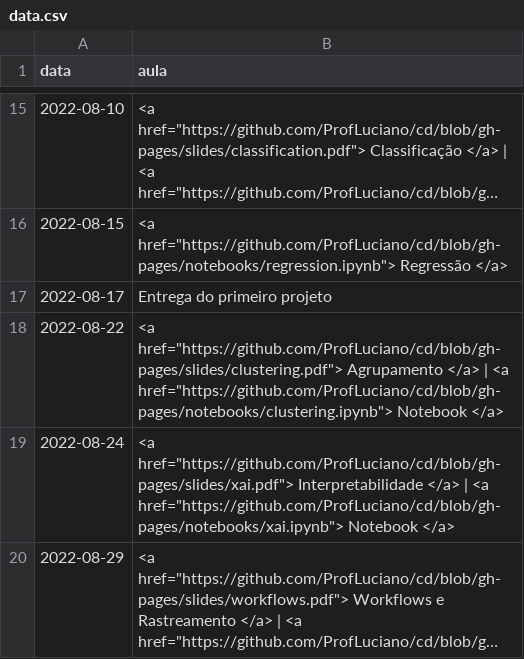
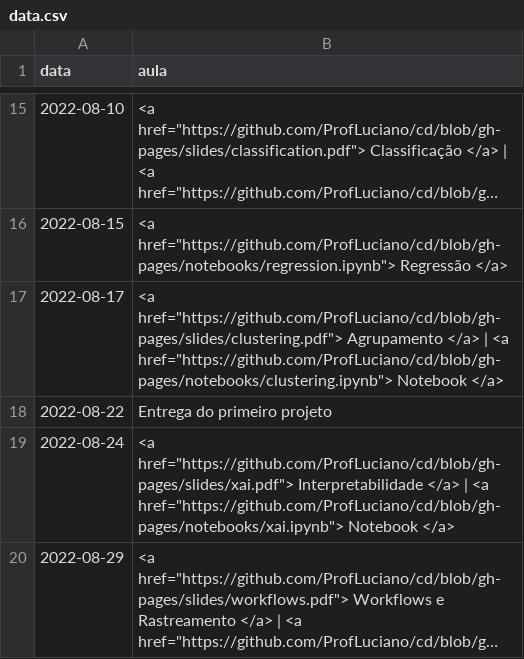
Before and after one commit to ProfLuciano/cd, a CSV file: pages/data.csv, drawn as a sheet; only a part is shown, gaps mark what is left out; long unchanged cells end in ….

Commit message:
Update data.csv

```diff
--- a/pages/data.csv
+++ b/pages/data.csv
@@ -16,4 +16,4 @@ data,aula
 2022-08-15,<a href="https://github.com/ProfLuciano/cd/blob/gh-pages/notebooks/regression.ipynb"> Regressão </a>
-2022-08-17,Entrega do primeiro projeto
-2022-08-22,<a href="https://github.com/ProfLuciano/cd/blob/gh-pages/slides/clustering.pdf"> Agrupamento  </a> |  <a href="https://github.com/ProfLuciano/cd/blob/gh-pages/notebooks/clustering.ipynb">  Notebook </a>
+2022-08-17,<a href="https://github.com/ProfLuciano/cd/blob/gh-pages/slides/clustering.pdf"> Agrupamento  </a> |  <a href="https://github.com/ProfLuciano/cd/blob/gh-pages/notebooks/clustering.ipynb">  Notebook </a>
+2022-08-22,Entrega do primeiro projeto
 2022-08-24,<a href="https://github.com/ProfLuciano/cd/blob/gh-pages/slides/xai.pdf"> Interpretabilidade  </a> |  <a href="https://github.com/ProfLuciano/cd/blob/gh-pages/notebooks/xai.ipynb">  Notebook </a>
```
